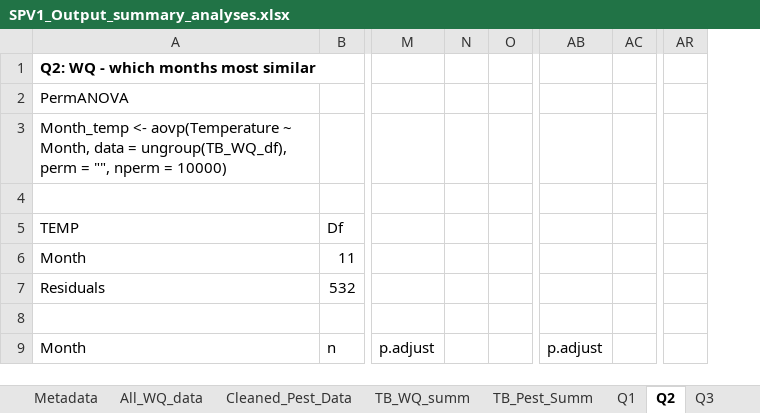
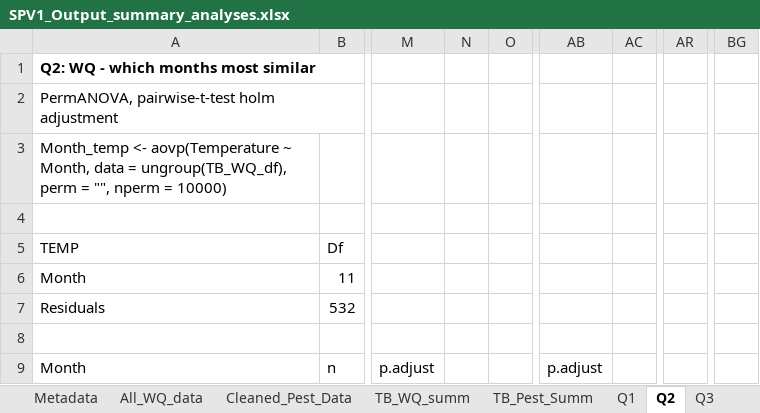
Before and after one commit to E-Levine/Oyster-Projects, an Excel workbook: SPV1_Output_summary_analyses.xlsx, sheet Q2, drawn as a sheet; only a part is shown, gaps mark what is left out; values as stored, in another font and other column widths than the file's, no borders; charts and pictures and conditional formats not drawn; removed rows and columns are numbered as before the commit, all else as after; the diff names each change by its address in the sheet, - before the commit and + after, or states it on an @@ line.

```diff
--- a/SPV1_Output_summary_analyses.xlsx (sheet Q2)
+++ b/SPV1_Output_summary_analyses.xlsx (sheet Q2)
-column N, empty
+column N, empty
-column AC, empty
+column AC, empty
-column AR, empty
+column AR, empty
+column BG, empty
-A2: PermANOVA
+A2: PermANOVA, pairwise-t-test holm adjustment
```
Also changed, not shown: sheet Q8, sheet Q7, sheet Q6, sheet Q5, sheet Q4, sheet Q3, 1 more sheet, charts or pictures, 1 other file.
